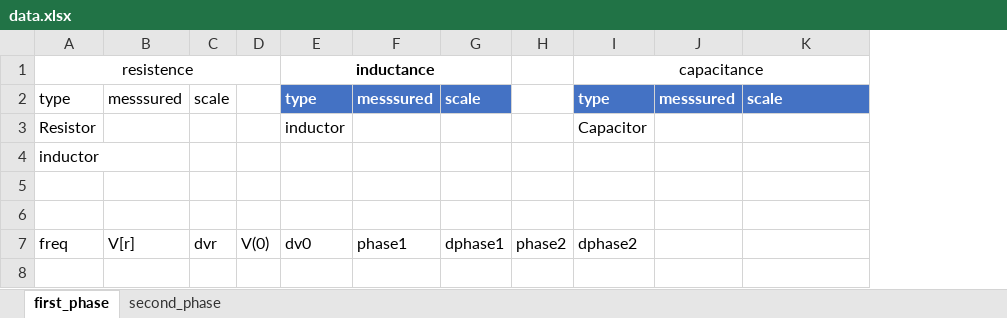
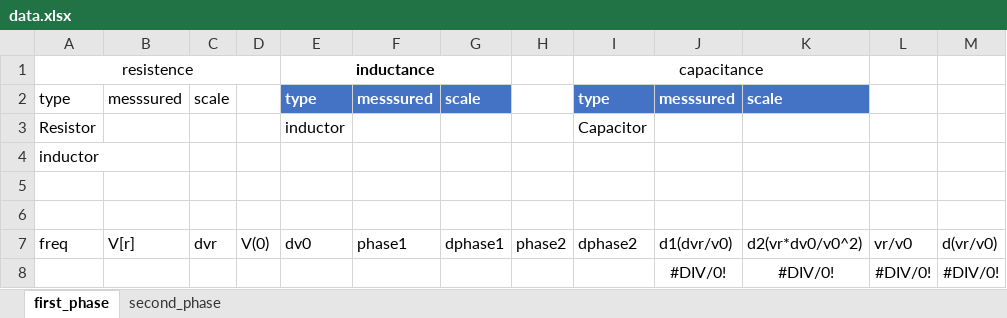
Before and after one commit to yayatab/physics_lab_first_semester, an Excel workbook: lab_first_year/second_semester/rcl_circuits/data.xlsx, sheet first_phase, drawn as a sheet; values as stored, in another font and other column widths than the file's, no borders; table styles not drawn; the diff names each change by its address in the sheet, - before the commit and + after, or states it on an @@ line.

```diff
--- a/lab_first_year/second_semester/rcl_circuits/data.xlsx (sheet first_phase)
+++ b/lab_first_year/second_semester/rcl_circuits/data.xlsx (sheet first_phase)
+column L, row 7: vr/v0
+column M, row 7: d(vr/v0)
-J7: (empty)
+J7: d1(dvr/v0)
-K7: (empty)
+K7: d2(vr*dv0/v0^2)
+row 8:  |  |  |  |  |  |  |  |  | #DIV/0! | #DIV/0! | #DIV/0! | #DIV/0!
```
Also changed, not shown: 4 other files.
